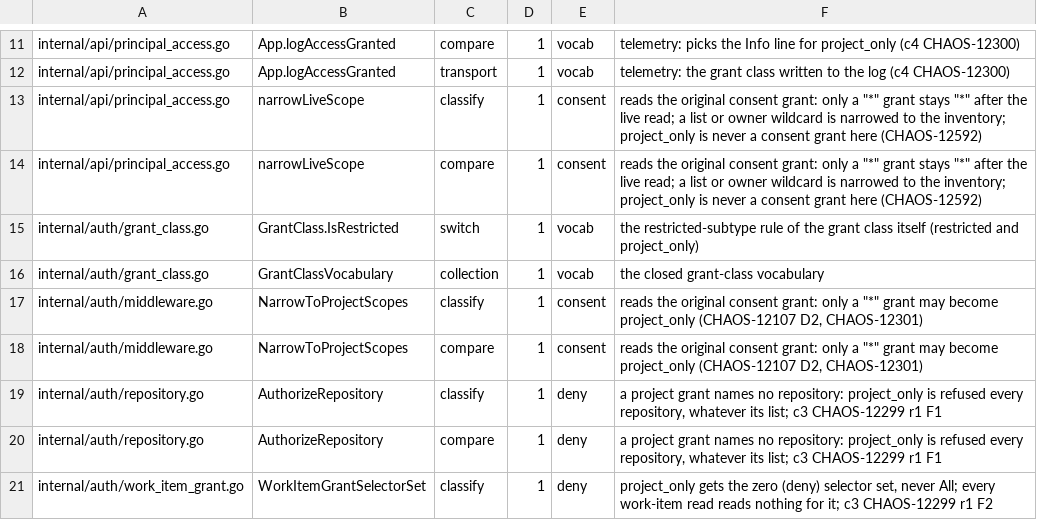
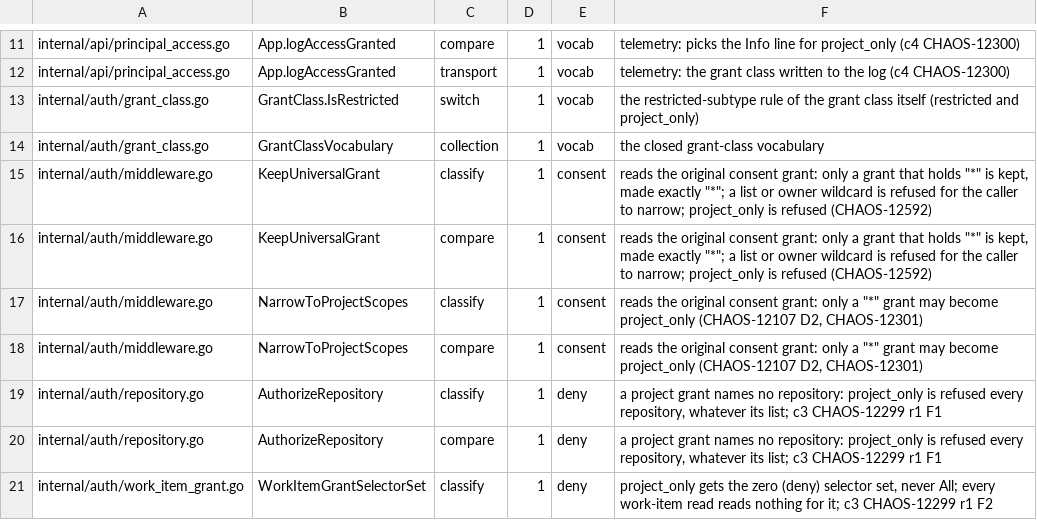
Before and after one commit to full-chaos/dev-health-acr, a TSV file: internal/cigates/grantclass/decisions.tsv, drawn as a sheet; only a part is shown, gaps mark what is left out.

Commit message:
fix(auth): CHAOS-12592 keep a universal grant as exactly star
Codex r1 on #1941 (P2, executed): a stored user-class grant ['*', 'acme/api']
was kept as is. A '*' beside other entries is already the whole organization
(ClassifyGrant, the project-only admission, and grant within inventory on
main all read it so), so nothing widened; the kept grant is now made exactly
'*', so no redundant entry rides along as if it narrowed it (lead ruling (a)).

```diff
--- a/internal/cigates/grantclass/decisions.tsv
+++ b/internal/cigates/grantclass/decisions.tsv
@@ -12,6 +12,6 @@ internal/api/principal_access.go	App.logAccessGranted	compare	1	vocab	telemetry:
 internal/api/principal_access.go	App.logAccessGranted	transport	1	vocab	telemetry: the grant class written to the log (c4 CHAOS-12300)
-internal/api/principal_access.go	narrowLiveScope	classify	1	consent	reads the original consent grant: only a "*" grant stays "*" after the live read; a list or owner wildcard is narrowed to the inventory; project_only is never a consent grant here (CHAOS-12592)
-internal/api/principal_access.go	narrowLiveScope	compare	1	consent	reads the original consent grant: only a "*" grant stays "*" after the live read; a list or owner wildcard is narrowed to the inventory; project_only is never a consent grant here (CHAOS-12592)
 internal/auth/grant_class.go	GrantClass.IsRestricted	switch	1	vocab	the restricted-subtype rule of the grant class itself (restricted and project_only)
 internal/auth/grant_class.go	GrantClassVocabulary	collection	1	vocab	the closed grant-class vocabulary
+internal/auth/middleware.go	KeepUniversalGrant	classify	1	consent	reads the original consent grant: only a grant that holds "*" is kept, made exactly "*"; a list or owner wildcard is refused for the caller to narrow; project_only is refused (CHAOS-12592)
+internal/auth/middleware.go	KeepUniversalGrant	compare	1	consent	reads the original consent grant: only a grant that holds "*" is kept, made exactly "*"; a list or owner wildcard is refused for the caller to narrow; project_only is refused (CHAOS-12592)
 internal/auth/middleware.go	NarrowToProjectScopes	classify	1	consent	reads the original consent grant: only a "*" grant may become project_only (CHAOS-12107 D2, CHAOS-12301)
```
Also changed, not shown: 4 other files.
